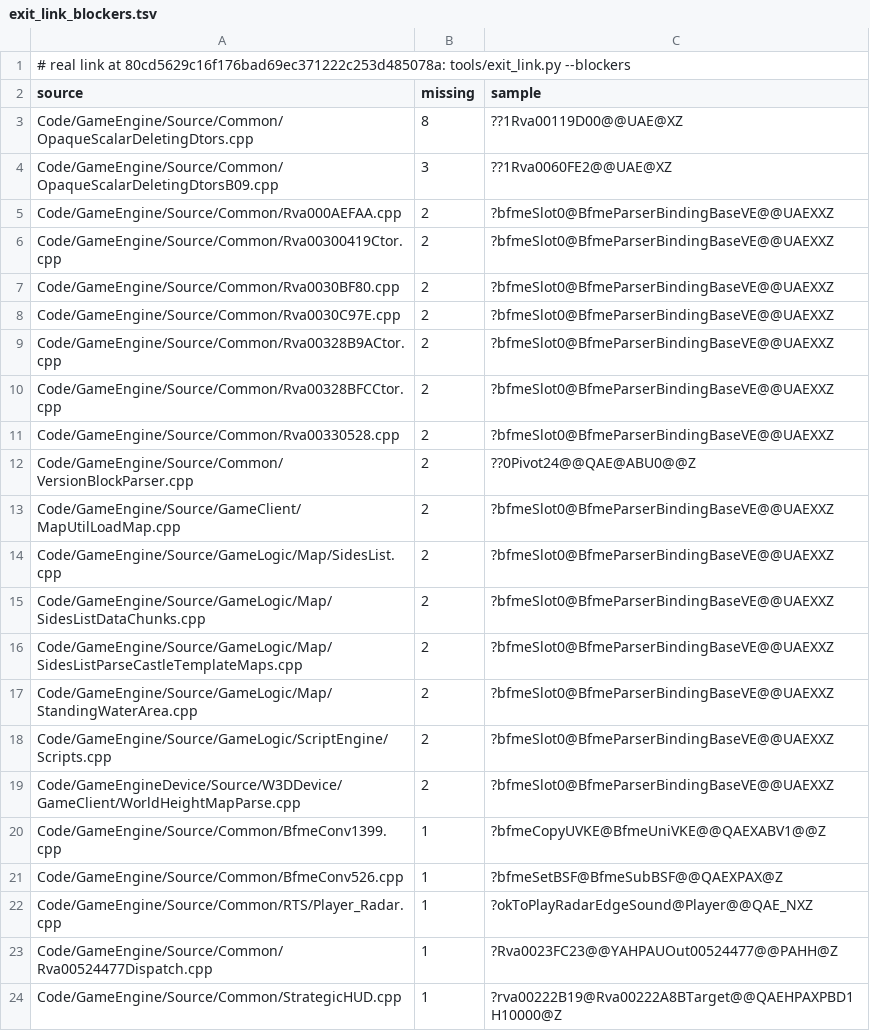
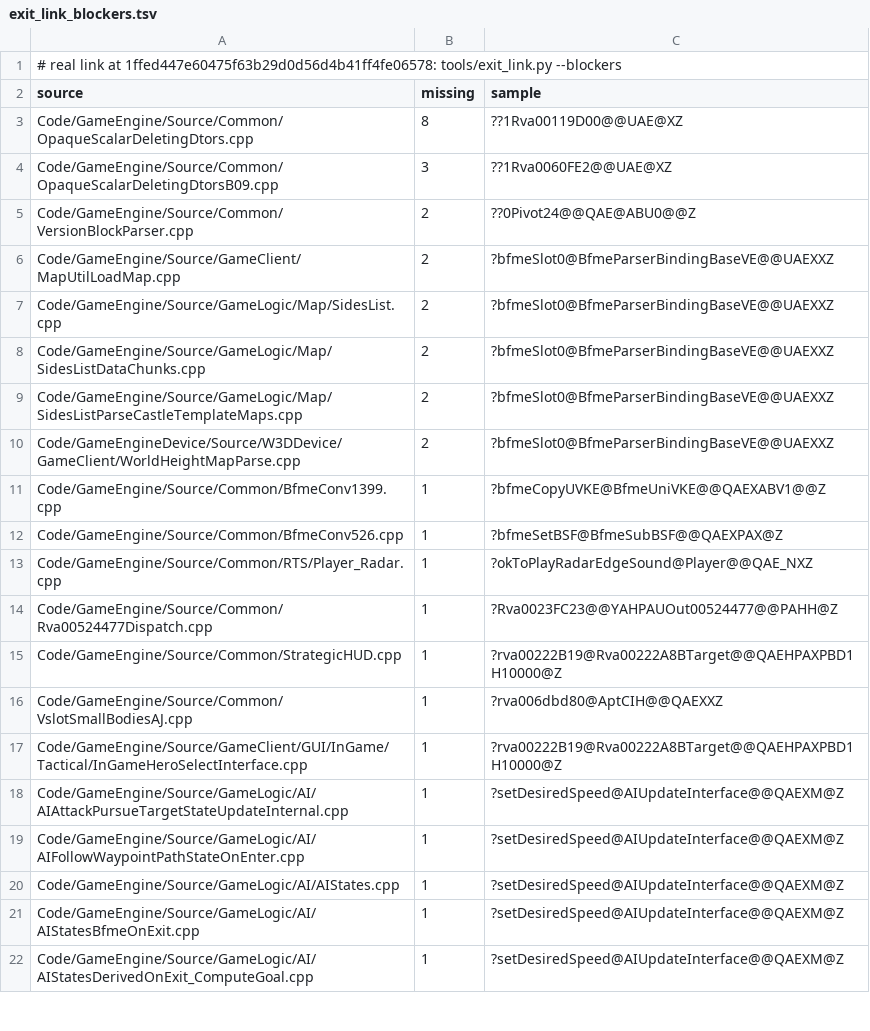
Before and after one commit to Open-BFME/Open-BFME-2, a TSV file: reverse/exit_link_blockers.tsv, drawn as a sheet; only a part is shown; the shorter side is filled out with more unchanged rows.

```diff
--- a/reverse/exit_link_blockers.tsv
+++ b/reverse/exit_link_blockers.tsv
@@ -1,2 +1,2 @@
-# real link at 80cd5629c16f176bad69ec371222c253d485078a: tools/exit_link.py --blockers
+# real link at 1ffed447e60475f63b29d0d56d4b41ff4fe06578: tools/exit_link.py --blockers
 source	missing	sample
@@ -4,9 +4,2 @@ Code/GameEngine/Source/Common/OpaqueScalarDeletingDtors.cpp	8	??1Rva00119D00@@UA
 Code/GameEngine/Source/Common/OpaqueScalarDeletingDtorsB09.cpp	3	??1Rva0060FE2@@UAE@XZ
-Code/GameEngine/Source/Common/Rva000AEFAA.cpp	2	?bfmeSlot0@BfmeParserBindingBaseVE@@UAEXXZ
-Code/GameEngine/Source/Common/Rva00300419Ctor.cpp	2	?bfmeSlot0@BfmeParserBindingBaseVE@@UAEXXZ
-Code/GameEngine/Source/Common/Rva0030BF80.cpp	2	?bfmeSlot0@BfmeParserBindingBaseVE@@UAEXXZ
-Code/GameEngine/Source/Common/Rva0030C97E.cpp	2	?bfmeSlot0@BfmeParserBindingBaseVE@@UAEXXZ
-Code/GameEngine/Source/Common/Rva00328B9ACtor.cpp	2	?bfmeSlot0@BfmeParserBindingBaseVE@@UAEXXZ
-Code/GameEngine/Source/Common/Rva00328BFCCtor.cpp	2	?bfmeSlot0@BfmeParserBindingBaseVE@@UAEXXZ
-Code/GameEngine/Source/Common/Rva00330528.cpp	2	?bfmeSlot0@BfmeParserBindingBaseVE@@UAEXXZ
 Code/GameEngine/Source/Common/VersionBlockParser.cpp	2	??0Pivot24@@QAE@ABU0@@Z
@@ -16,4 +9,2 @@ Code/GameEngine/Source/GameLogic/Map/SidesListDataChunks.cpp	2	?bfmeSlot0@BfmePa
 Code/GameEngine/Source/GameLogic/Map/SidesListParseCastleTemplateMaps.cpp	2	?bfmeSlot0@BfmeParserBindingBaseVE@@UAEXXZ
-Code/GameEngine/Source/GameLogic/Map/StandingWaterArea.cpp	2	?bfmeSlot0@BfmeParserBindingBaseVE@@UAEXXZ
-Code/GameEngine/Source/GameLogic/ScriptEngine/Scripts.cpp	2	?bfmeSlot0@BfmeParserBindingBaseVE@@UAEXXZ
 Code/GameEngineDevice/Source/W3DDevice/GameClient/WorldHeightMapParse.cpp	2	?bfmeSlot0@BfmeParserBindingBaseVE@@UAEXXZ
```
Also changed, not shown: 1 other file.
